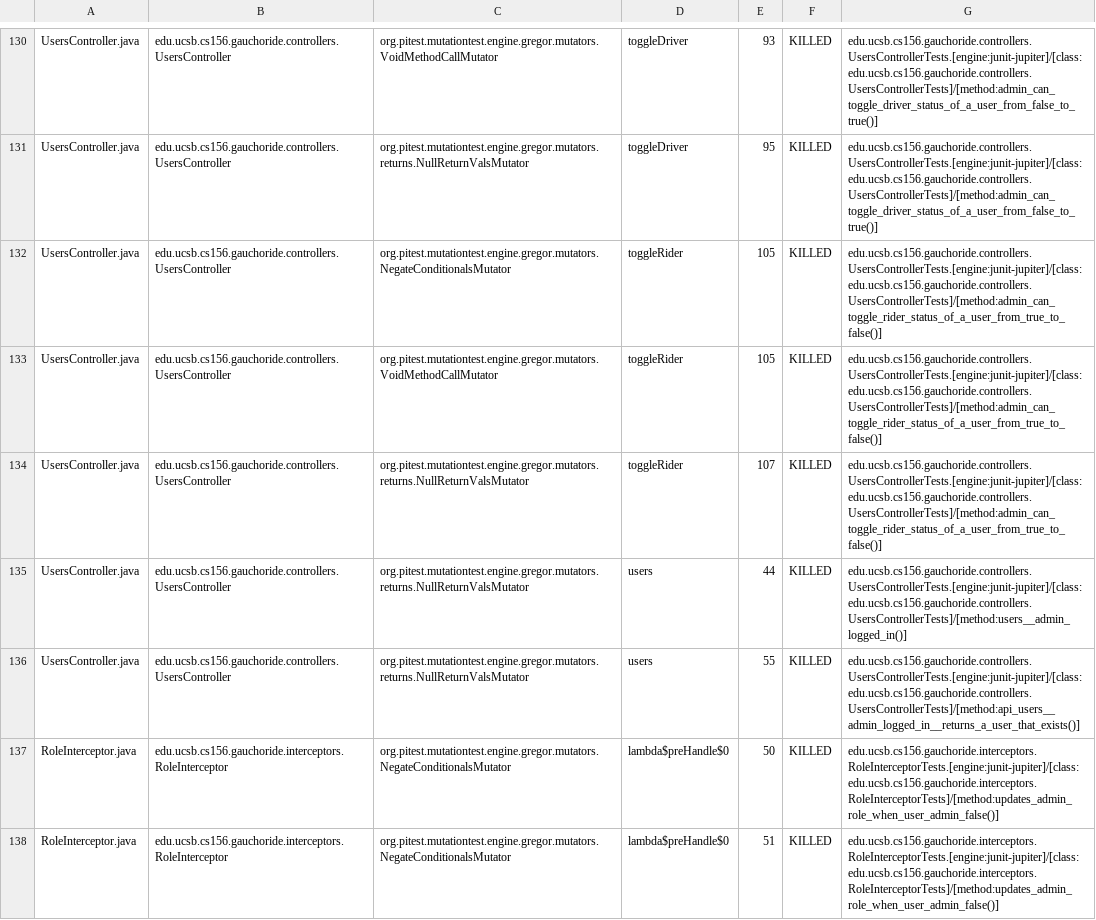
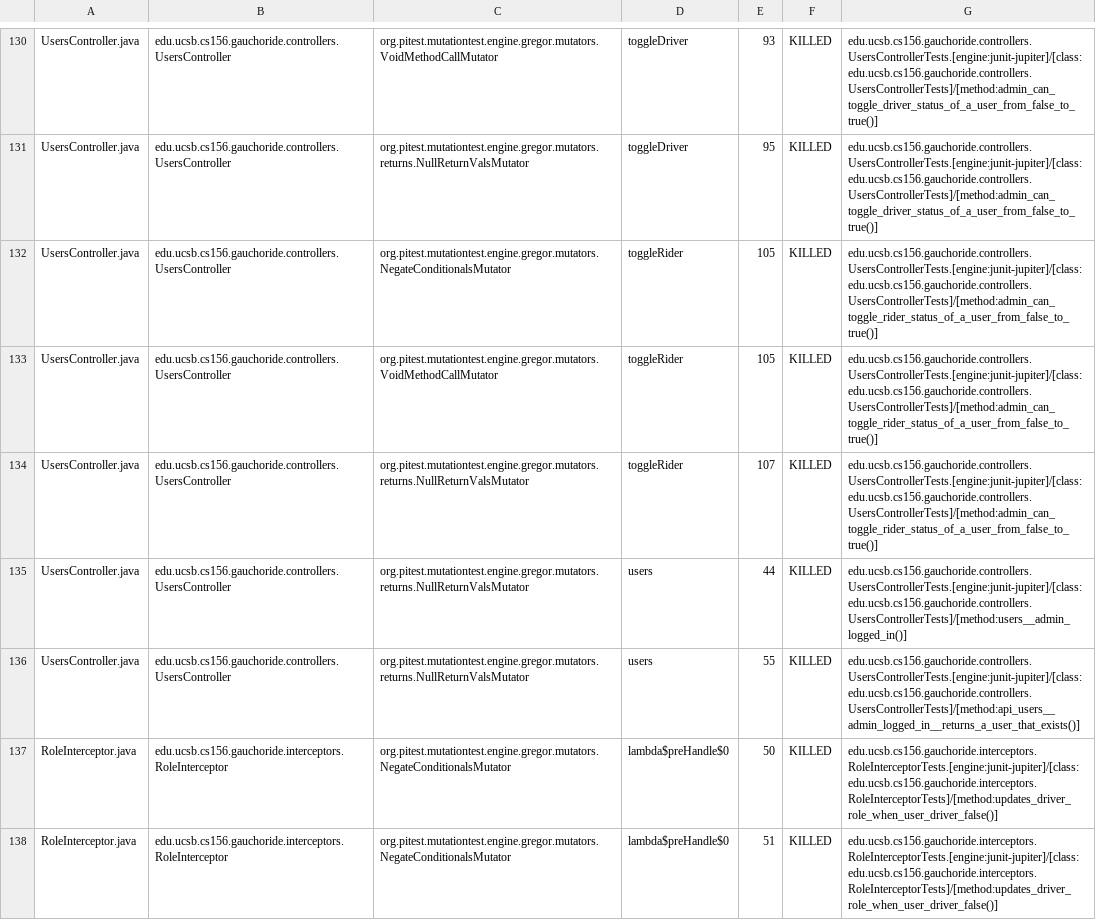
Before and after one commit to ucsb-cs156-w24/proj-gauchoride-w24-7pm-1, a CSV file: prs/51/pitest/mutations.csv, drawn as a sheet; only a part is shown, gaps mark what is left out; the diff covers the shown part only.

Commit message:
Deploying to gh-pages from @ ucsb-cs156-w24/proj-gauchoride-w24-7pm-1@94df3205f5def7f3566e71df028c3037b1eefc73 🚀

```diff
--- a/prs/51/pitest/mutations.csv
+++ b/prs/51/pitest/mutations.csv
@@ -131,8 +131,8 @@ UsersController.java,edu.ucsb.cs156.gauchoride.controllers.UsersController,org.p
 UsersController.java,edu.ucsb.cs156.gauchoride.controllers.UsersController,org.pitest.mutationtest.engine.gregor.mutators.returns.NullReturnValsMutator,toggleDriver,95,KILLED,edu.ucsb.cs156.gauchoride.controllers.UsersControllerTests.[engine:junit-jupiter]/[class:edu.ucsb.cs156.gauchoride.controllers.UsersControllerTests]/[method:admin_can_toggle_driver_status_of_a_user_from_false_to_true()]
-UsersController.java,edu.ucsb.cs156.gauchoride.controllers.UsersController,org.pitest.mutationtest.engine.gregor.mutators.NegateConditionalsMutator,toggleRider,105,KILLED,edu.ucsb.cs156.gauchoride.controllers.UsersControllerTests.[engine:junit-jupiter]/[class:edu.ucsb.cs156.gauchoride.controllers.UsersControllerTests]/[method:admin_can_toggle_rider_status_of_a_user_from_true_to_false()]
-UsersController.java,edu.ucsb.cs156.gauchoride.controllers.UsersController,org.pitest.mutationtest.engine.gregor.mutators.VoidMethodCallMutator,toggleRider,105,KILLED,edu.ucsb.cs156.gauchoride.controllers.UsersControllerTests.[engine:junit-jupiter]/[class:edu.ucsb.cs156.gauchoride.controllers.UsersControllerTests]/[method:admin_can_toggle_rider_status_of_a_user_from_true_to_false()]
-UsersController.java,edu.ucsb.cs156.gauchoride.controllers.UsersController,org.pitest.mutationtest.engine.gregor.mutators.returns.NullReturnValsMutator,toggleRider,107,KILLED,edu.ucsb.cs156.gauchoride.controllers.UsersControllerTests.[engine:junit-jupiter]/[class:edu.ucsb.cs156.gauchoride.controllers.UsersControllerTests]/[method:admin_can_toggle_rider_status_of_a_user_from_true_to_false()]
+UsersController.java,edu.ucsb.cs156.gauchoride.controllers.UsersController,org.pitest.mutationtest.engine.gregor.mutators.NegateConditionalsMutator,toggleRider,105,KILLED,edu.ucsb.cs156.gauchoride.controllers.UsersControllerTests.[engine:junit-jupiter]/[class:edu.ucsb.cs156.gauchoride.controllers.UsersControllerTests]/[method:admin_can_toggle_rider_status_of_a_user_from_false_to_true()]
+UsersController.java,edu.ucsb.cs156.gauchoride.controllers.UsersController,org.pitest.mutationtest.engine.gregor.mutators.VoidMethodCallMutator,toggleRider,105,KILLED,edu.ucsb.cs156.gauchoride.controllers.UsersControllerTests.[engine:junit-jupiter]/[class:edu.ucsb.cs156.gauchoride.controllers.UsersControllerTests]/[method:admin_can_toggle_rider_status_of_a_user_from_false_to_true()]
+UsersController.java,edu.ucsb.cs156.gauchoride.controllers.UsersController,org.pitest.mutationtest.engine.gregor.mutators.returns.NullReturnValsMutator,toggleRider,107,KILLED,edu.ucsb.cs156.gauchoride.controllers.UsersControllerTests.[engine:junit-jupiter]/[class:edu.ucsb.cs156.gauchoride.controllers.UsersControllerTests]/[method:admin_can_toggle_rider_status_of_a_user_from_false_to_true()]
 UsersController.java,edu.ucsb.cs156.gauchoride.controllers.UsersController,org.pitest.mutationtest.engine.gregor.mutators.returns.NullReturnValsMutator,users,44,KILLED,edu.ucsb.cs156.gauchoride.controllers.UsersControllerTests.[engine:junit-jupiter]/[class:edu.ucsb.cs156.gauchoride.controllers.UsersControllerTests]/[method:users__admin_logged_in()]
 UsersController.java,edu.ucsb.cs156.gauchoride.controllers.UsersController,org.pitest.mutationtest.engine.gregor.mutators.returns.NullReturnValsMutator,users,55,KILLED,edu.ucsb.cs156.gauchoride.controllers.UsersControllerTests.[engine:junit-jupiter]/[class:edu.ucsb.cs156.gauchoride.controllers.UsersControllerTests]/[method:api_users__admin_logged_in__returns_a_user_that_exists()]
-RoleInterceptor.java,edu.ucsb.cs156.gauchoride.interceptors.RoleInterceptor,org.pitest.mutationtest.engine.gregor.mutators.NegateConditionalsMutator,lambda$preHandle$0,50,KILLED,edu.ucsb.cs156.gauchoride.interceptors.RoleInterceptorTests.[engine:junit-jupiter]/[class:edu.ucsb.cs156.gauchoride.interceptors.RoleInterceptorTests]/[method:updates_admin_role_when_user_admin_false()]
-RoleInterceptor.java,edu.ucsb.cs156.gauchoride.interceptors.RoleInterceptor,org.pitest.mutationtest.engine.gregor.mutators.NegateConditionalsMutator,lambda$preHandle$0,51,KILLED,edu.ucsb.cs156.gauchoride.interceptors.RoleInterceptorTests.[engine:junit-jupiter]/[class:edu.ucsb.cs156.gauchoride.interceptors.RoleInterceptorTests]/[method:updates_admin_role_when_user_admin_false()]
+RoleInterceptor.java,edu.ucsb.cs156.gauchoride.interceptors.RoleInterceptor,org.pitest.mutationtest.engine.gregor.mutators.NegateConditionalsMutator,lambda$preHandle$0,50,KILLED,edu.ucsb.cs156.gauchoride.interceptors.RoleInterceptorTests.[engine:junit-jupiter]/[class:edu.ucsb.cs156.gauchoride.interceptors.RoleInterceptorTests]/[method:updates_driver_role_when_user_driver_false()]
+RoleInterceptor.java,edu.ucsb.cs156.gauchoride.interceptors.RoleInterceptor,org.pitest.mutationtest.engine.gregor.mutators.NegateConditionalsMutator,lambda$preHandle$0,51,KILLED,edu.ucsb.cs156.gauchoride.interceptors.RoleInterceptorTests.[engine:junit-jupiter]/[class:edu.ucsb.cs156.gauchoride.interceptors.RoleInterceptorTests]/[method:updates_driver_role_when_user_driver_false()]
```
Also changed, not shown: 37 edited cells elsewhere in this file, 17 other files.
